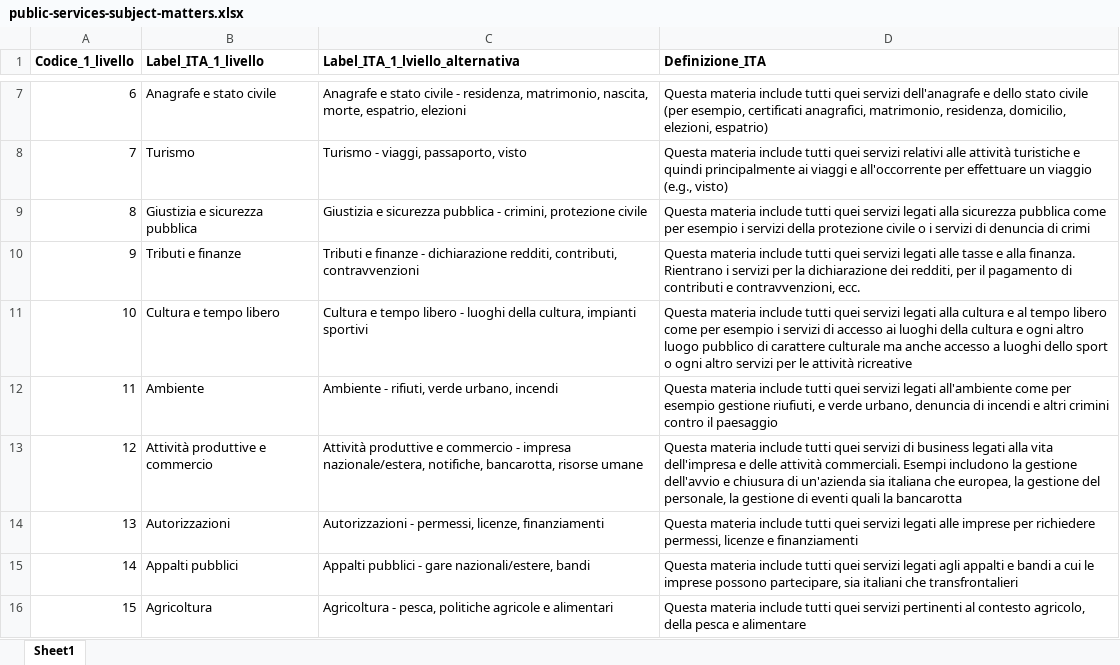
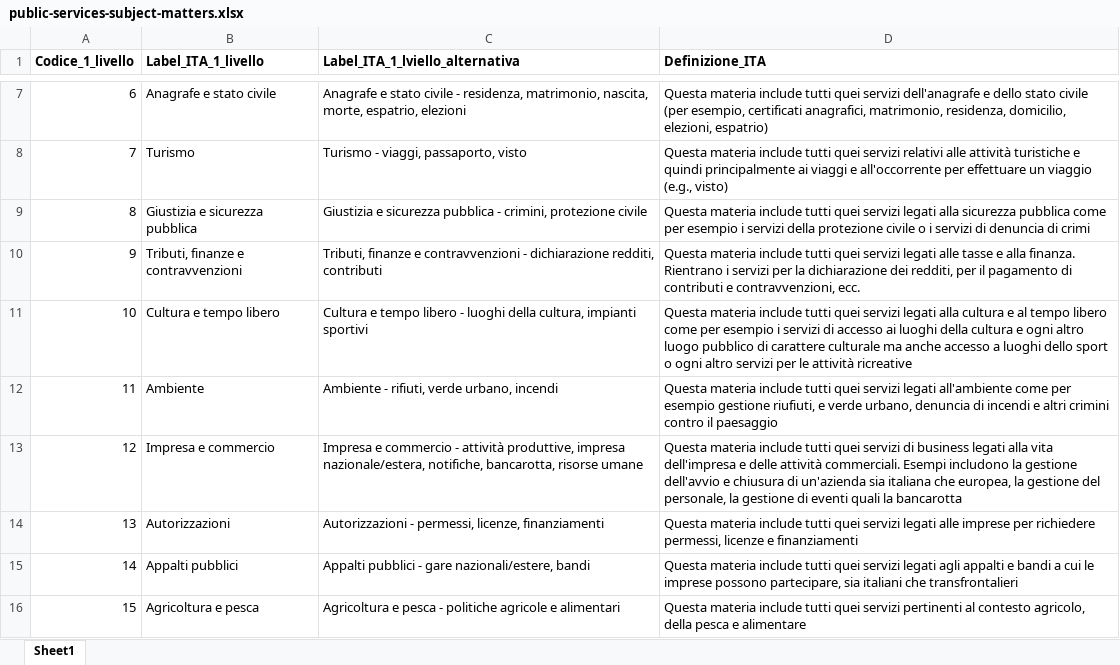
Before and after one commit to italia/daf-ontologie-vocabolari-controllati, an Excel workbook: VocabolariControllati/classifications-for-public-services/public-services-subject-matters/public-services-subject-matters.xlsx, sheet Sheet1, drawn as a sheet; only a part is shown, gaps mark what is left out; values as stored, in another font and other column widths than the file's, no borders; the diff names each change by its address in the sheet, - before the commit and + after, or states it on an @@ line.

Commit message:
Revised controlled vocabulary public-services-subject-matters in order to respond to issue #177

```diff
--- a/VocabolariControllati/classifications-for-public-services/public-services-subject-matters/public-services-subject-matters.xlsx (sheet Sheet1)
+++ b/VocabolariControllati/classifications-for-public-services/public-services-subject-matters/public-services-subject-matters.xlsx (sheet Sheet1)
-B10 (Label_ITA_1_livello): Tributi e finanze
+B10 (Label_ITA_1_livello): Tributi, finanze e contravvenzioni
-C10 (Label_ITA_1_lviello_alternativa): Tributi e finanze - dichiarazione redditi, contributi, contravvenzioni
+C10 (Label_ITA_1_lviello_alternativa): Tributi, finanze e contravvenzioni - dichiarazione redditi, contributi
-B13 (Label_ITA_1_livello): Attività produttive e commercio
+B13 (Label_ITA_1_livello): Impresa e commercio
-C13 (Label_ITA_1_lviello_alternativa): Attività produttive e commercio - impresa nazionale/estera,…
+C13 (Label_ITA_1_lviello_alternativa): Impresa e commercio - attività produttive, impresa nazionale/estera,…
-B16 (Label_ITA_1_livello): Agricoltura
+B16 (Label_ITA_1_livello): Agricoltura e pesca
-C16 (Label_ITA_1_lviello_alternativa): Agricoltura - pesca, politiche agricole…
+C16 (Label_ITA_1_lviello_alternativa): Agricoltura e pesca - politiche agricole…
```
Also changed, not shown: 5 other files.
